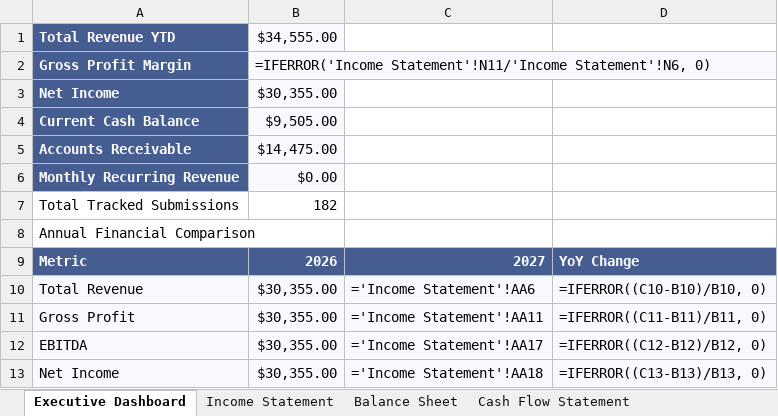
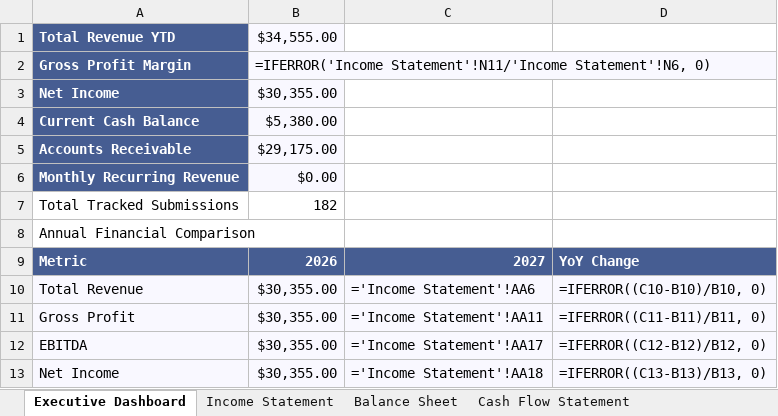
Before and after one commit to gcoinstash-cmd/bountygrid-commander, an Excel workbook: BountyGrid OS - Master Financial Statements & Bookkeeping Ledger.xlsx, sheet Executive Dashboard, drawn as a sheet; values as stored, in another font and other column widths than the file's, no borders; formulas without a stored value are shown as written; the diff names each change by its address in the sheet, - before the commit and + after, or states it on an @@ line.

```diff
--- a/BountyGrid OS - Master Financial Statements & Bookkeeping Ledger.xlsx (sheet Executive Dashboard)
+++ b/BountyGrid OS - Master Financial Statements & Bookkeeping Ledger.xlsx (sheet Executive Dashboard)
-B4: $9,505.00
+B4: $5,380.00
-B5: $14,475.00
+B5: $29,175.00
```
Also changed, not shown: sheet Balance Sheet, sheet Cash Flow Statement.
